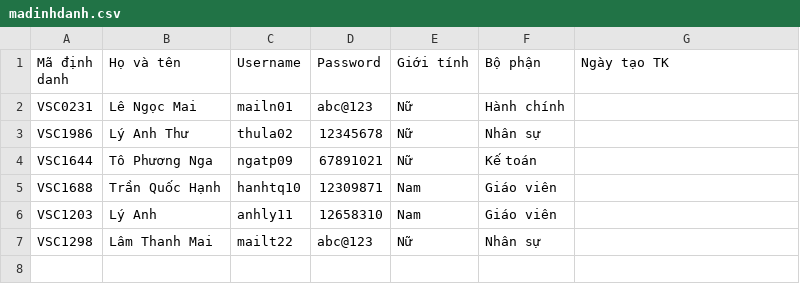
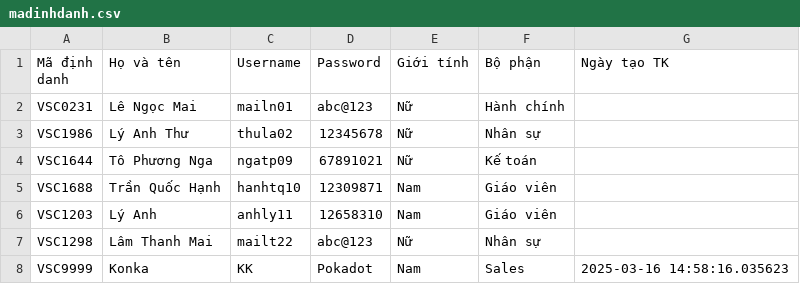
Before and after one commit to Affirdavit/ttth_python_fundamental, a CSV file: quan_ly_nhan_vien/files/madinhdanh.csv, drawn as a sheet.

Commit message:
Created quan_ly_diem

```diff
--- a/quan_ly_nhan_vien/files/madinhdanh.csv
+++ b/quan_ly_nhan_vien/files/madinhdanh.csv
@@ -7 +7,2 @@ VSC1203,Lý Anh,anhly11,12658310,Nam,Giáo viên,
 VSC1298,Lâm Thanh Mai,mailt22,abc@123,Nữ,Nhân sự,
+VSC9999,Konka,KK,Pokadot,Nam,Sales,2025-03-16 14:58:16.035623
```
Also changed, not shown: 4 other files.
